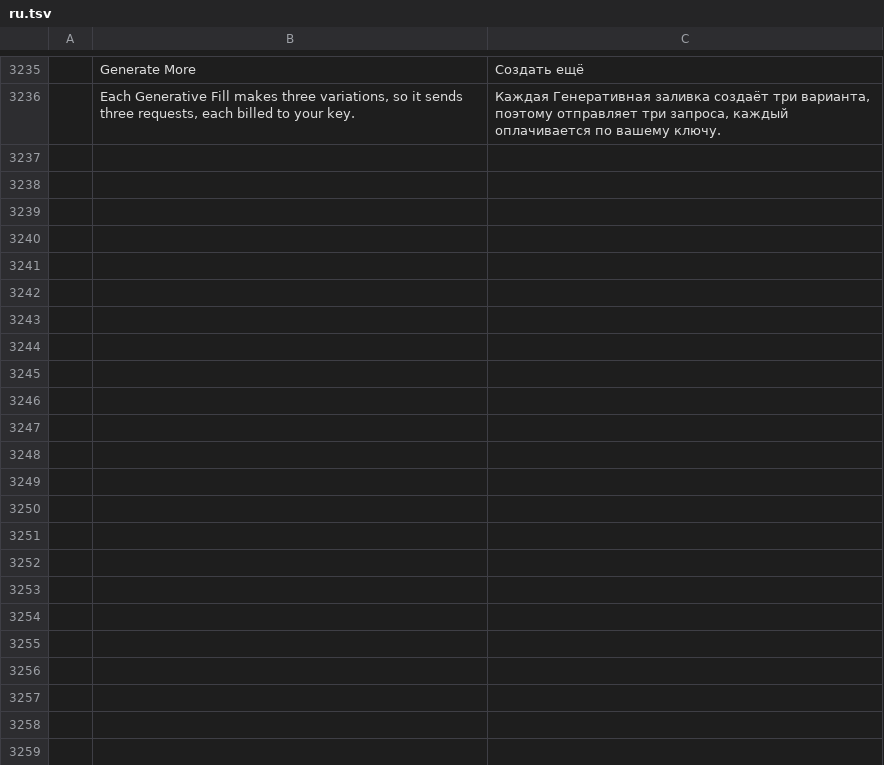
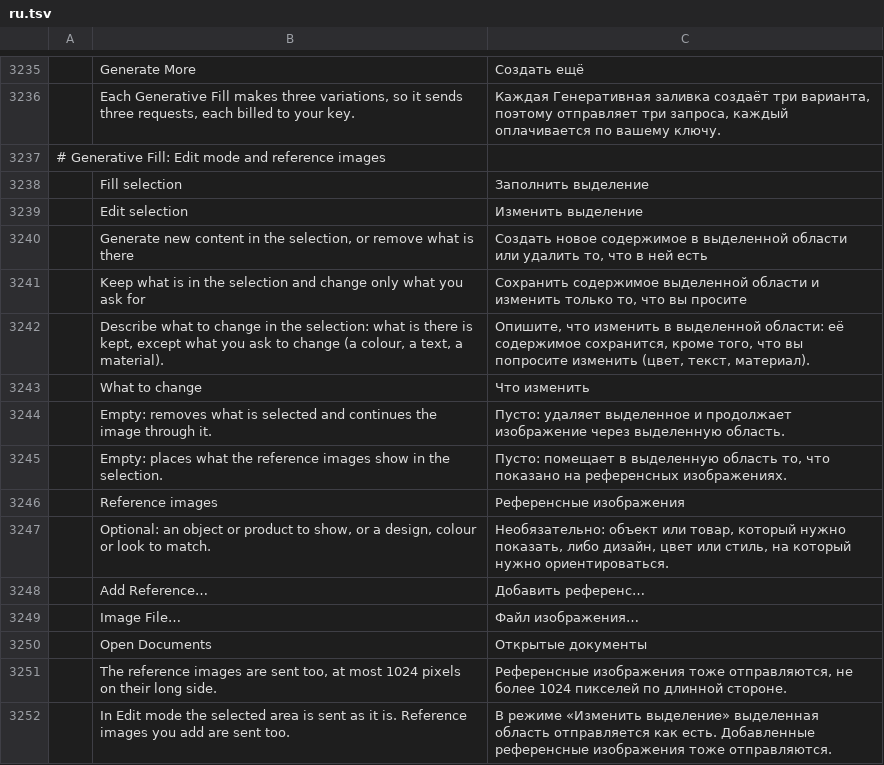
Before and after one commit to alvarohn/photocraft, a TSV file: crates/ui-egui/src/i18n/ru.tsv, drawn as a sheet; only a part is shown, gaps mark what is left out; the diff names each change by its address in the sheet, - before the commit and + after, or states it on an @@ line.

```diff
--- a/crates/ui-egui/src/i18n/ru.tsv
+++ b/crates/ui-egui/src/i18n/ru.tsv
+row 3237: # Generative Fill: Edit mode and reference images
+row 3238:  | Fill selection | Заполнить выделение
+row 3239:  | Edit selection | Изменить выделение
+row 3240:  | Generate new content in the selection, or remove what is there | Создать новое содержимое в выделенной области или удалить то, что в ней есть
+row 3241:  | Keep what is in the selection and change only what you ask for | Сохранить содержимое выделенной области и изменить только то, что вы просите
+row 3242:  | Describe what to change in the selection: what is there is kept, except what you ask to change (a colour, a text, a material). | Опишите, что изменить в выделенной области: её содержимое сохранится, кроме того, что вы попросите изменить (цвет, текст, материал).
+row 3243:  | What to change | Что изменить
+row 3244:  | Empty: removes what is selected and continues the image through it. | Пусто: удаляет выделенное и продолжает изображение через выделенную область.
+row 3245:  | Empty: places what the reference images show in the selection. | Пусто: помещает в выделенную область то, что показано на референсных изображениях.
+row 3246:  | Reference images | Референсные изображения
+row 3247:  | Optional: an object or product to show, or a design, colour or look to match. | Необязательно: объект или товар, который нужно показать, либо дизайн, цвет или стиль, на который нужно ориентироваться.
+row 3248:  | Add Reference… | Добавить референс…
+row 3249:  | Image File… | Файл изображения…
+row 3250:  | Open Documents | Открытые документы
+row 3251:  | The reference images are sent too, at most 1024 pixels on their long side. | Референсные изображения тоже отправляются, не более 1024 пикселей по длинной стороне.
+row 3252:  | In Edit mode the selected area is sent as it is. Reference images you add are sent too. | В режиме «Изменить выделение» выделенная область отправляется как есть. Добавленные референсные изображения тоже отправляются.
```
Also changed, not shown: crates/ui-egui/src/i18n/el.tsv, crates/ui-egui/src/i18n/fr.tsv, 25 other files.
